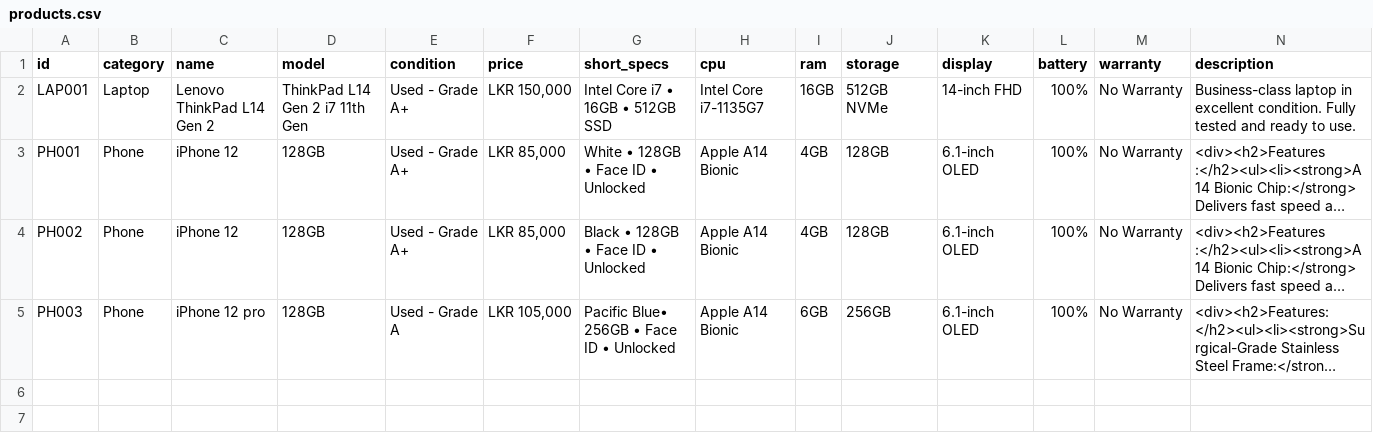
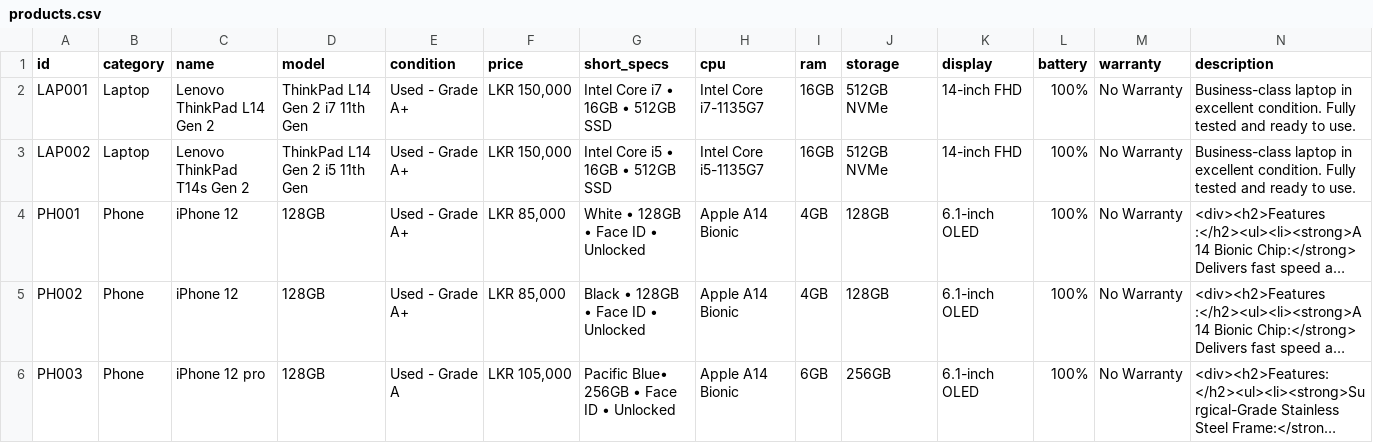
Before and after one commit to arunajayathilaka/tekworks, a CSV file: products.csv, drawn as a sheet; only a part is shown; long unchanged cells end in …; rows hold the shown columns only; the diff names each change by its address in the sheet, - before the commit and + after, or states it on an @@ line.

Commit message:
add 2 laptops

```diff
--- a/products.csv
+++ b/products.csv
+row 3: LAP002 | Laptop | Lenovo ThinkPad T14s Gen 2 | ThinkPad L14 Gen 2 i5 11th Gen | Used - Grade A+ | LKR 150,000 | Intel Core i5 • 16GB • 512GB SSD | Intel Core i5-1135G7 | 16GB | 512GB NVMe | 14-inch FHD | 100% | No Warranty | Business-class laptop in excellent condition. Fully tested and ready to use.
```
Also changed, not shown: 1 other file.
